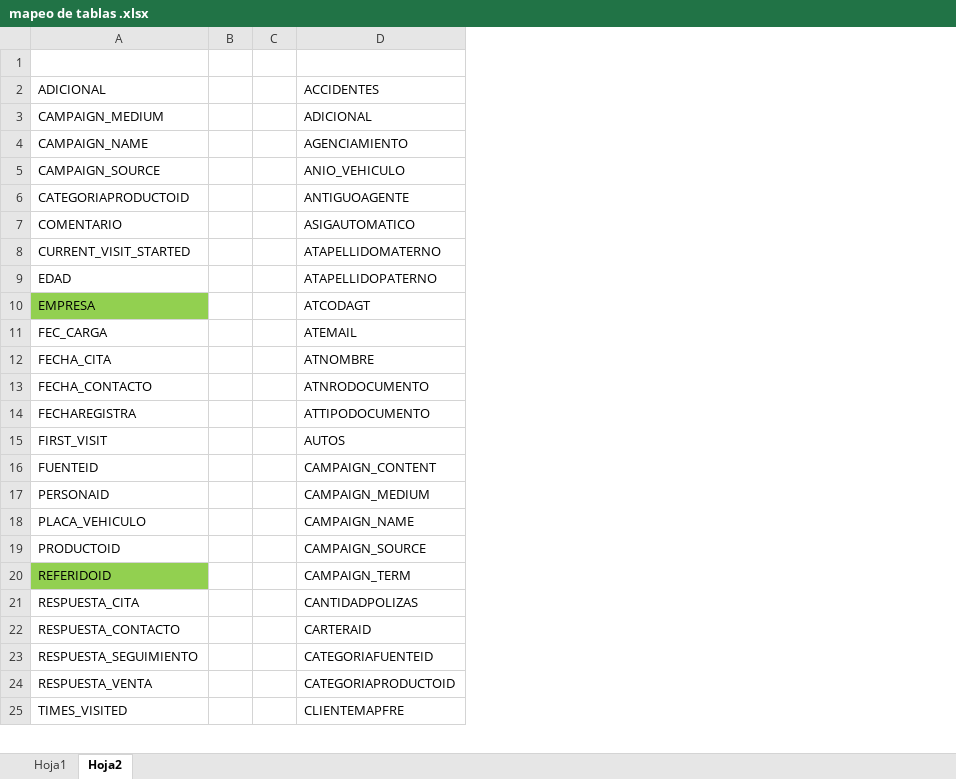
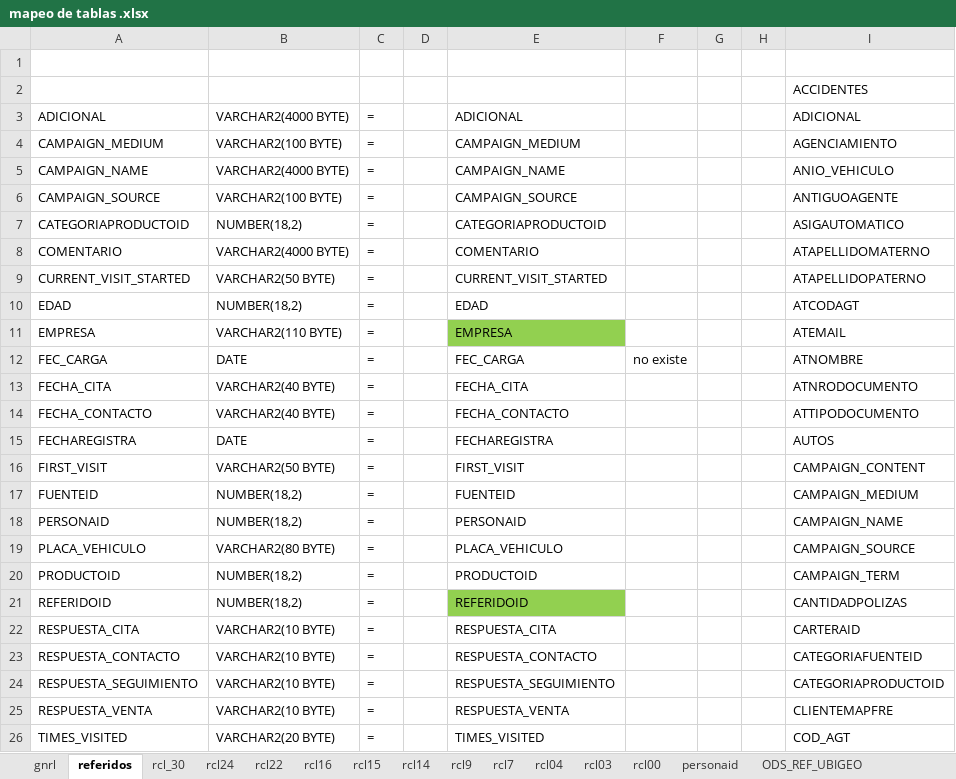
Before and after one commit to jairocaqui/BS_41_nucleo, an Excel workbook: mapeo de tablas .xlsx, sheet referidos, drawn as a sheet; only a part is shown; values as stored, in another font and other column widths than the file's, no borders; conditional formats not drawn; addresses are those after the commit; the diff covers the shown part only; the diff names each change by its address in the sheet, - before the commit and + after, or states it on an @@ line.

```diff
--- a/mapeo de tablas .xlsx (sheet referidos)
+++ b/mapeo de tablas .xlsx (sheet referidos)
-sheet tab: Hoja1
+sheet tab: gnrl
-sheet tab: Hoja2
+sheet tab: referidos
+sheet tab: rcl_30
+sheet tab: rcl24
+sheet tab: rcl22
+sheet tab: rcl16
+sheet tab: rcl15
+sheet tab: rcl14
+sheet tab: rcl9
+sheet tab: rcl7
+sheet tab: rcl04
+sheet tab: rcl03
+sheet tab: rcl00
+sheet tab: personaid
+sheet tab: ODS_REF_UBIGEO
+column B, rows 3-26: VARCHAR2(4000 BYTE) | VARCHAR2(100 BYTE) | VARCHAR2(4000 BYTE) | VARCHAR2(100 BYTE) | NUMBER(18,2) | VARCHAR2(4000 BYTE) | VARCHAR2(50 BYTE) | NUMBER(18,2) | VARCHAR2(110 BYTE) | DATE | VARCHAR2(40 BYTE) | VARCHAR2(40 BYTE) | DATE | VARCHAR2(50 BYTE) | NUMBER(18,2) | NUMBER(18,2) | VARCHAR2(80 BYTE) | NUMBER(18,2) | NUMBER(18,2) | VARCHAR2(10 BYTE) | VARCHAR2(10 BYTE) | VARCHAR2(10 BYTE) | VARCHAR2(10 BYTE) | VARCHAR2(20 BYTE)
+column C, rows 3-26: all =
+column E, rows 3-26: ADICIONAL | CAMPAIGN_MEDIUM | CAMPAIGN_NAME | CAMPAIGN_SOURCE | CATEGORIAPRODUCTOID | COMENTARIO | CURRENT_VISIT_STARTED | EDAD | EMPRESA | FEC_CARGA | FECHA_CITA | FECHA_CONTACTO | FECHAREGISTRA | FIRST_VISIT | FUENTEID | PERSONAID | PLACA_VEHICULO | PRODUCTOID | REFERIDOID | RESPUESTA_CITA | RESPUESTA_CONTACTO | RESPUESTA_SEGUIMIENTO | RESPUESTA_VENTA | TIMES_VISITED
+column F, row 12: no existe
+column H, empty
+row 2:  |  |  |  |  |  |  |  | ACCIDENTES
-I3: ACCIDENTES
+I3: ADICIONAL
-I4: ADICIONAL
+I4: AGENCIAMIENTO
-I5: AGENCIAMIENTO
+I5: ANIO_VEHICULO
-I6: ANIO_VEHICULO
+I6: ANTIGUOAGENTE
-I7: ANTIGUOAGENTE
+I7: ASIGAUTOMATICO
-I8: ASIGAUTOMATICO
+I8: ATAPELLIDOMATERNO
-I9: ATAPELLIDOMATERNO
+I9: ATAPELLIDOPATERNO
-I10: ATAPELLIDOPATERNO
+I10: ATCODAGT
-A11 fill: #92D050
+A11 fill: none
-I11: ATCODAGT
+I11: ATEMAIL
-I12: ATEMAIL
+I12: ATNOMBRE
-I13: ATNOMBRE
+I13: ATNRODOCUMENTO
-I14: ATNRODOCUMENTO
+I14: ATTIPODOCUMENTO
-I15: ATTIPODOCUMENTO
+I15: AUTOS
-I16: AUTOS
+I16: CAMPAIGN_CONTENT
-I17: CAMPAIGN_CONTENT
+I17: CAMPAIGN_MEDIUM
-I18: CAMPAIGN_MEDIUM
+I18: CAMPAIGN_NAME
-I19: CAMPAIGN_NAME
+I19: CAMPAIGN_SOURCE
-I20: CAMPAIGN_SOURCE
+I20: CAMPAIGN_TERM
-A21 fill: #92D050
+A21 fill: none
-I21: CAMPAIGN_TERM
+I21: CANTIDADPOLIZAS
-I22: CANTIDADPOLIZAS
+I22: CARTERAID
-I23: CARTERAID
+I23: CATEGORIAFUENTEID
-I24: CATEGORIAFUENTEID
+I24: CATEGORIAPRODUCTOID
-I25: CATEGORIAPRODUCTOID
+I25: CLIENTEMAPFRE
-I26: CLIENTEMAPFRE
+I26: COD_AGT
```
Also changed, not shown: 1 removed row and 3 edited cells elsewhere in this sheet, other sheet tabs, 1 other file.
